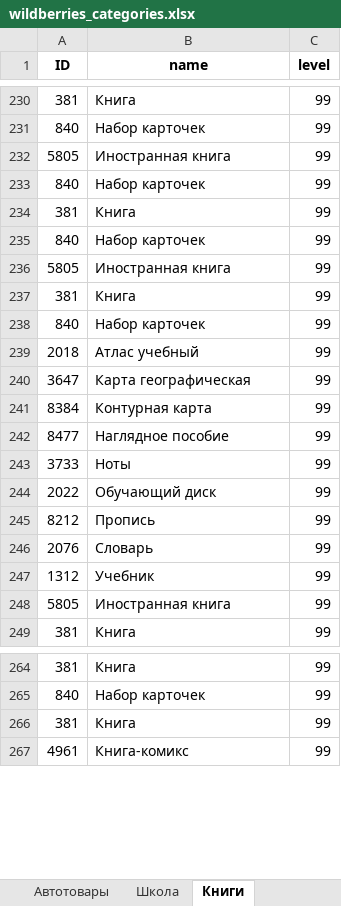
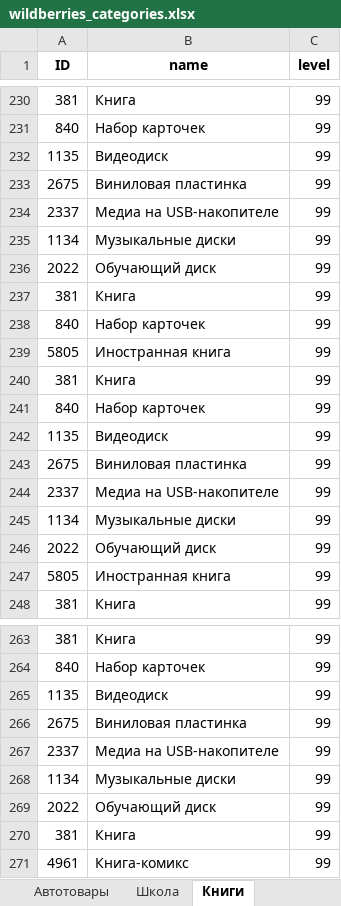
Before and after one commit to rrysovets/test, an Excel workbook: wildberries_categories.xlsx, sheet Книги, drawn as a sheet; only a part is shown, gaps mark what is left out; values as stored, in another font and other column widths than the file's, no borders; removed rows and columns are numbered as before the commit, all else as after; the diff names each change by its address in the sheet, - before the commit and + after, or states it on an @@ line.

```diff
--- a/wildberries_categories.xlsx (sheet Книги)
+++ b/wildberries_categories.xlsx (sheet Книги)
-row 232: 5805 | Иностранная книга | 99
-row 233: 840 | Набор карточек | 99
+row 232: 1135 | Видеодиск | 99
+row 233: 2675 | Виниловая пластинка | 99
+row 234: 2337 | Медиа на USB-накопителе | 99
+row 235: 1134 | Музыкальные диски | 99
+row 236: 2022 | Обучающий диск | 99
-row 239: 2018 | Атлас учебный | 99
-row 240: 3647 | Карта географическая | 99
-row 241: 8384 | Контурная карта | 99
-row 242: 8477 | Наглядное пособие | 99
-row 243: 3733 | Ноты | 99
+row 242: 1135 | Видеодиск | 99
+row 243: 2675 | Виниловая пластинка | 99
+row 244: 2337 | Медиа на USB-накопителе | 99
+row 245: 1134 | Музыкальные диски | 99
-row 245: 8212 | Пропись | 99
-row 246: 2076 | Словарь | 99
-row 247: 1312 | Учебник | 99
+row 265: 1135 | Видеодиск | 99
+row 266: 2675 | Виниловая пластинка | 99
+row 267: 2337 | Медиа на USB-накопителе | 99
+row 268: 1134 | Музыкальные диски | 99
+row 269: 2022 | Обучающий диск | 99
```
Also changed, not shown: sheet Бытовая техника, sheet Сад и дача, sheet Спорт, sheet Мужчинам, sheet Электроника, sheet Дом, 4 more sheets, 3 other files.
